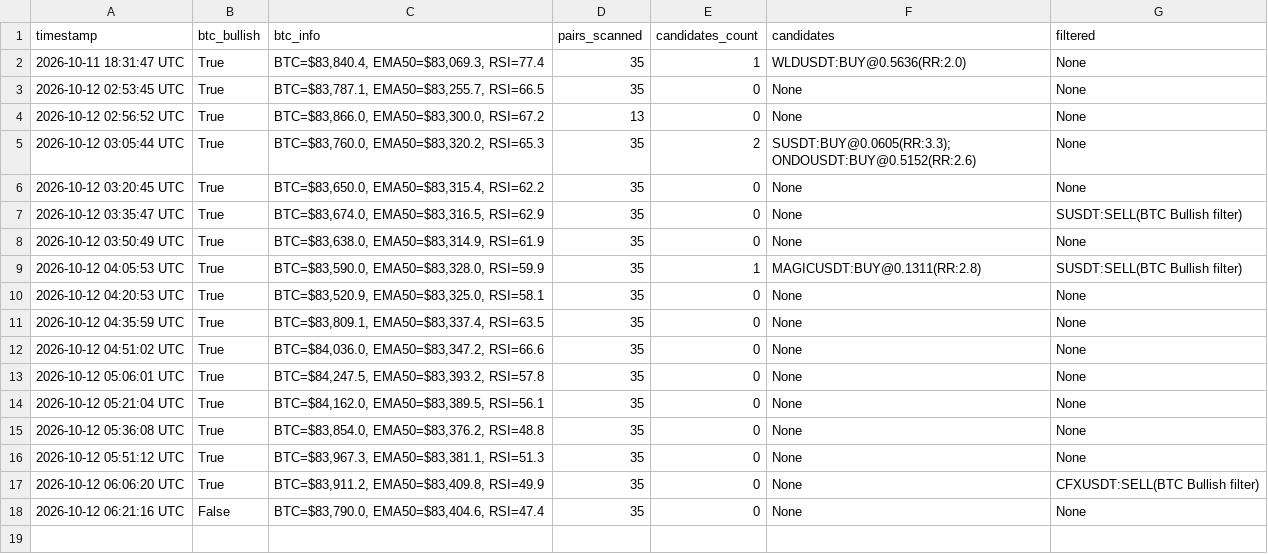
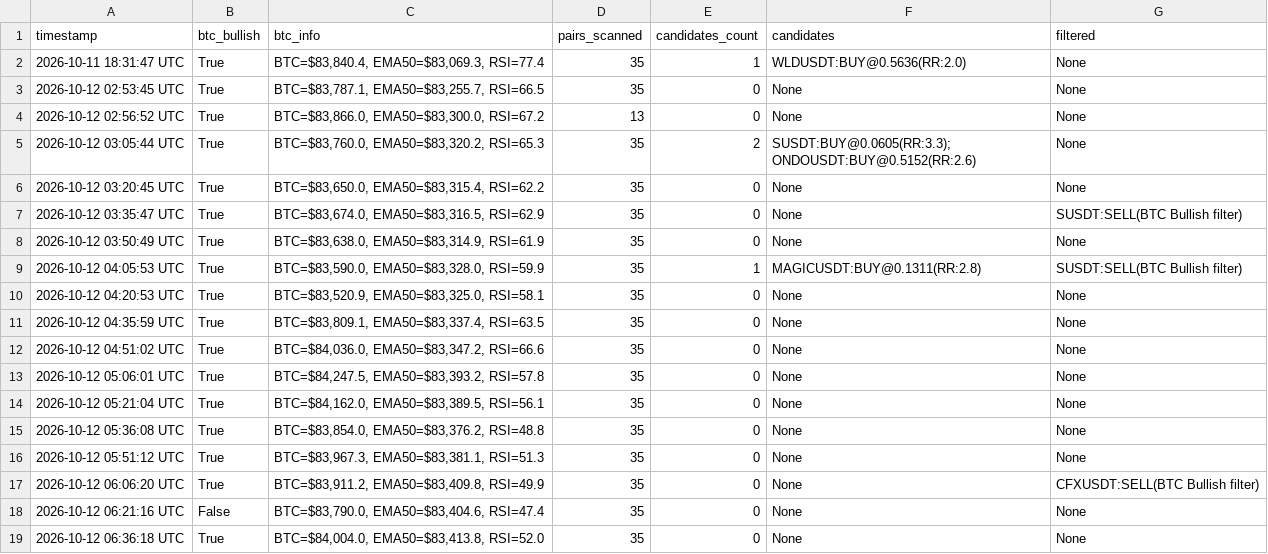
Before and after one commit to thokfoot/crypto-orderblock-bot, a CSV file: data/crypto_scan_history.csv, drawn as a sheet; the diff names each change by its address in the sheet, - before the commit and + after, or states it on an @@ line.

```diff
--- a/data/crypto_scan_history.csv
+++ b/data/crypto_scan_history.csv
+row 19: 2026-10-12 06:36:18 UTC | True | BTC=$84,004.0, EMA50=$83,413.8, RSI=52.0 | 35 | 0 | None | None
```
Also changed, not shown: 2 other files.
